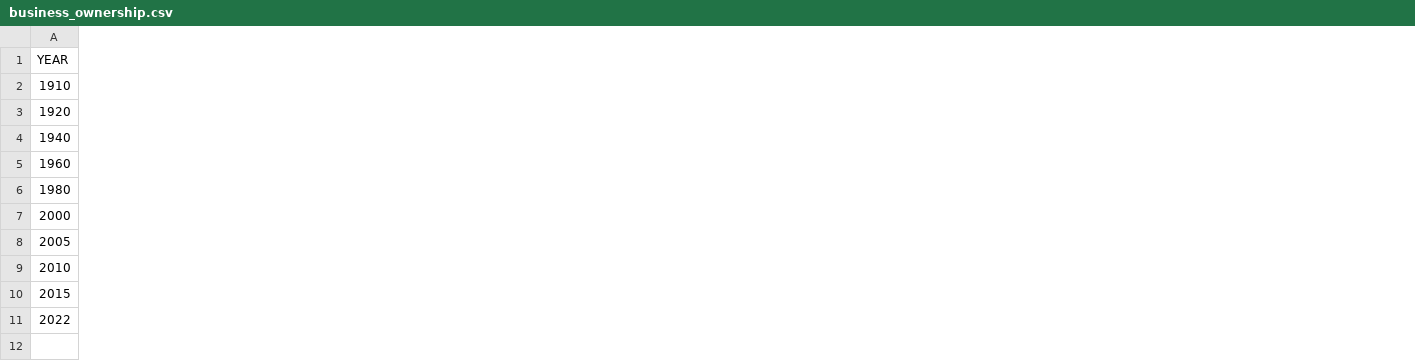
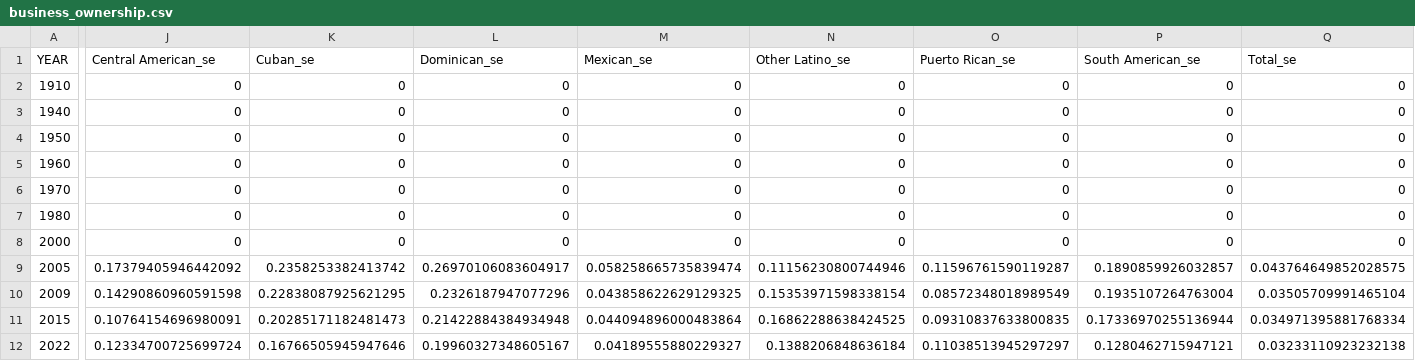
Before and after one commit to arjunkakkar8/latino-wealth-analysis, a CSV file: output/business_ownership.csv, drawn as a sheet; only a part is shown, gaps mark what is left out; removed rows and columns are numbered as before the commit, all else as after; rows hold the shown columns only; the diff covers the shown part only; the diff names each change by its address in the sheet, - before the commit and + after, or states it on an @@ line.

```diff
--- a/output/business_ownership.csv
+++ b/output/business_ownership.csv
+column J (Central American_se), rows 2-3: 0 | 0; row 5: 0; rows 7-9: 0 | 0 | 0.17379405946442092; rows 11-12: 0.10764154696980091 | 0.12334700725699724
+column K (Cuban_se), rows 2-3: 0 | 0; row 5: 0; rows 7-9: 0 | 0 | 0.2358253382413742; rows 11-12: 0.20285171182481473 | 0.16766505945947646
+column L (Dominican_se), rows 2-3: 0 | 0; row 5: 0; rows 7-9: 0 | 0 | 0.26970106083604917; rows 11-12: 0.21422884384934948 | 0.19960327348605167
+column M (Mexican_se), rows 2-3: 0 | 0; row 5: 0; rows 7-9: 0 | 0 | 0.058258665735839474; rows 11-12: 0.044094896000483864 | 0.04189555880229327
+column N (Other Latino_se), rows 2-3: 0 | 0; row 5: 0; rows 7-9: 0 | 0 | 0.11156230800744946; rows 11-12: 0.16862288638424525 | 0.1388206848636184
+column O (Puerto Rican_se), rows 2-3: 0 | 0; row 5: 0; rows 7-9: 0 | 0 | 0.11596761590119287; rows 11-12: 0.09310837633800835 | 0.11038513945297297
+column P (South American_se), rows 2-3: 0 | 0; row 5: 0; rows 7-9: 0 | 0 | 0.1890859926032857; rows 11-12: 0.17336970255136944 | 0.1280462715947121
+column Q (Total_se), rows 2-3: 0 | 0; row 5: 0; rows 7-9: 0 | 0 | 0.043764649852028575; rows 11-12: 0.034971395881768334 | 0.03233110923232138
-row 3: 1920
+row 4: 1950 | 0 | 0 | 0 | 0 | 0 | 0 | 0 | 0
+row 6: 1970 | 0 | 0 | 0 | 0 | 0 | 0 | 0 | 0
-row 9: 2010
+row 10: 2009 | 0.14290860960591598 | 0.22838087925621295 | 0.2326187947077296 | 0.043858622629129325 | 0.15353971598338154 | 0.08572348018989549 | 0.1935107264763004 | 0.03505709991465104
```
Also changed, not shown: 8 edited cells elsewhere in this file, output/farm_status.csv, output/home_values_origin.csv, 11 other files.
